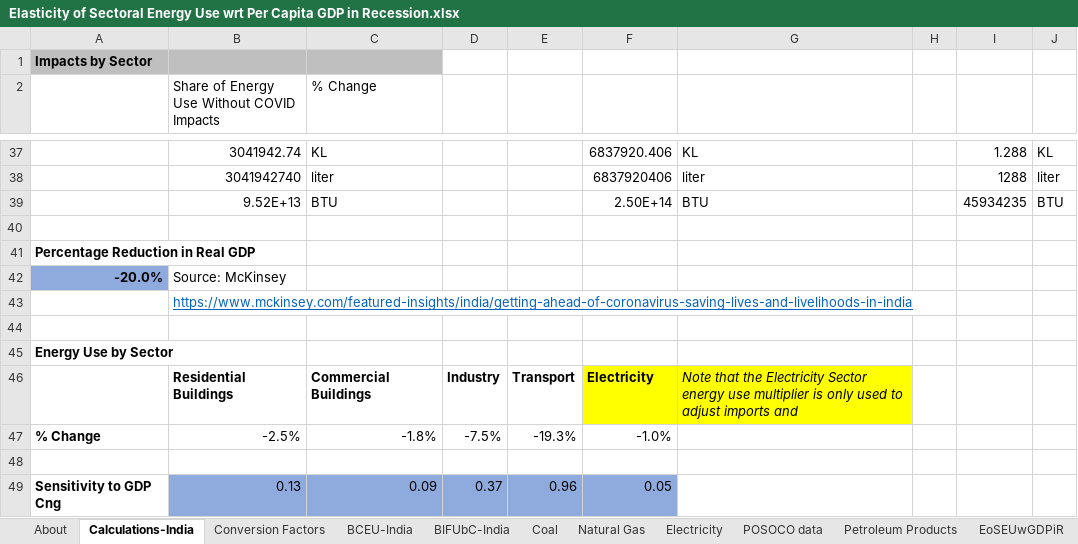
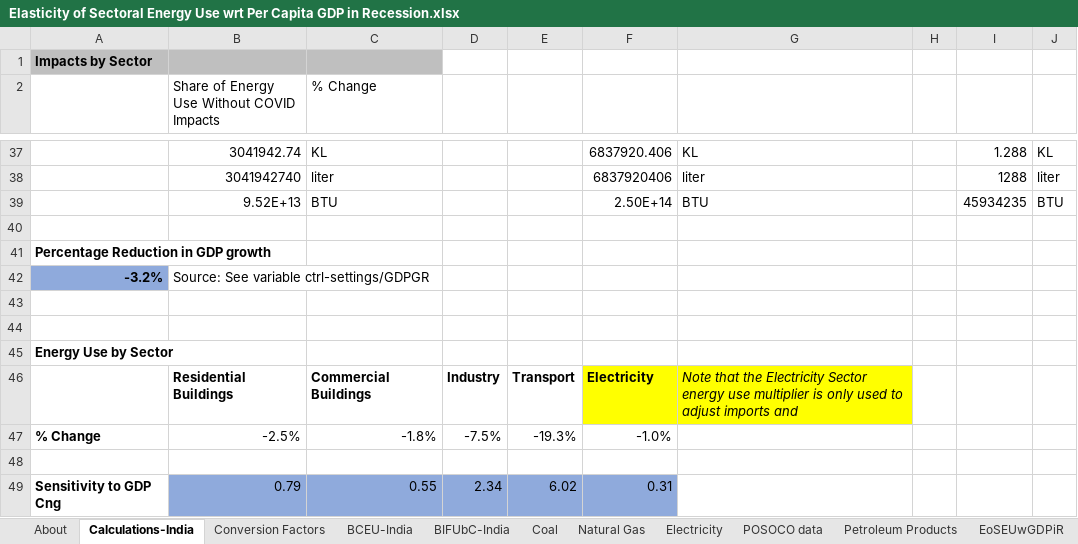
Before and after one commit to EnergyInnovation/eps-india, an Excel workbook: InputData/ctrl-settings/EoSEUwGDPiR/Elasticity of Sectoral Energy Use wrt Per Capita GDP in Recession.xlsx, sheet Calculations-India, drawn as a sheet; only a part is shown, gaps mark what is left out; values as stored, in another font and other column widths than the file's, no borders; removed rows and columns are numbered as before the commit, all else as after; the diff names each change by its address in the sheet, - before the commit and + after, or states it on an @@ line.

Commit message:
Added WRI policies and recession file and fixed bugs in WebAppData and input files

```diff
--- a/InputData/ctrl-settings/EoSEUwGDPiR/Elasticity of Sectoral Energy Use wrt Per Capita GDP in Recession.xlsx (sheet Calculations-India)
+++ b/InputData/ctrl-settings/EoSEUwGDPiR/Elasticity of Sectoral Energy Use wrt Per Capita GDP in Recession.xlsx (sheet Calculations-India)
-A41: Percentage Reduction in Real GDP
+A41: Percentage Reduction in GDP growth
-row 42: -20.0% | Source: McKinsey
+row 42: -3.2% | Source: See variable ctrl-settings/GDPGR
-B43: https://www.mckinsey.com/featured-insights/india/getting-ahead-of-coronavirus-saving-lives-and-livelihoods-in-india
+B43: (empty)
-row 49: Sensitivity to GDP Cng | 0.13 | 0.09 | 0.37 | 0.96 | 0.05
+row 49: Sensitivity to GDP Cng | 0.79 | 0.55 | 2.34 | 6.02 | 0.31
```
Also changed, not shown: sheet About, sheet EoSEUwGDPiR, sheet Conversion Factors, sheet Electricity, sheet Petroleum Products, charts or pictures, InputData/trans/BHNVFEAL/BAU Historical New Veh Fuel Economy After Lifetime.xlsx, InputData/trans/SYFAFE/Start Year Fleet Avg Fuel Economy.xlsx, 18 other files.
